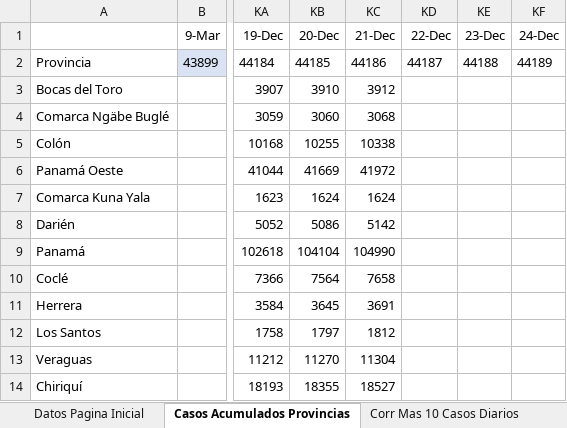
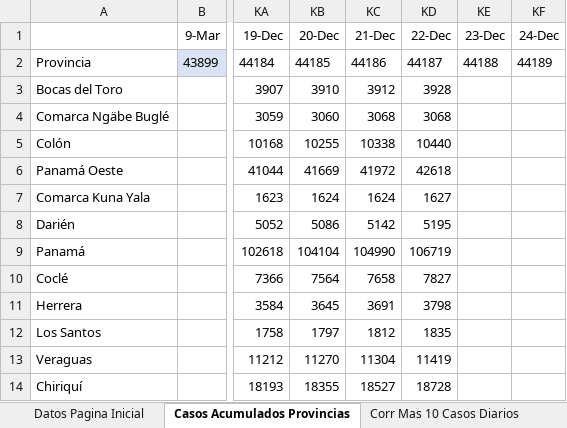
Before and after one commit to Sud-Austral/Datos_Panama, an Excel workbook: datacovidpa/Pagina_Inicio_PN.xlsx, sheet Casos Acumulados Provincias, drawn as a sheet; only a part is shown, gaps mark what is left out; values as stored, in another font and other column widths than the file's, no borders; table styles not drawn; the diff names each change by its address in the sheet, - before the commit and + after, or states it on an @@ line.

```diff
--- a/datacovidpa/Pagina_Inicio_PN.xlsx (sheet Casos Acumulados Provincias)
+++ b/datacovidpa/Pagina_Inicio_PN.xlsx (sheet Casos Acumulados Provincias)
-KD3 (22-Dec): (empty)
+KD3 (22-Dec): 3928
-KD4 (22-Dec): (empty)
+KD4 (22-Dec): 3068
-KD5 (22-Dec): (empty)
+KD5 (22-Dec): 10440
-KD6 (22-Dec): (empty)
+KD6 (22-Dec): 42618
-KD7 (22-Dec): (empty)
+KD7 (22-Dec): 1627
-KD8 (22-Dec): (empty)
+KD8 (22-Dec): 5195
-KD9 (22-Dec): (empty)
+KD9 (22-Dec): 106719
-KD10 (22-Dec): (empty)
+KD10 (22-Dec): 7827
-KD11 (22-Dec): (empty)
+KD11 (22-Dec): 3798
-KD12 (22-Dec): (empty)
+KD12 (22-Dec): 1835
-KD13 (22-Dec): (empty)
+KD13 (22-Dec): 11419
-KD14 (22-Dec): (empty)
+KD14 (22-Dec): 18728
```
Also changed, not shown: sheet Datos Pagina Inicial, 2 other files.
